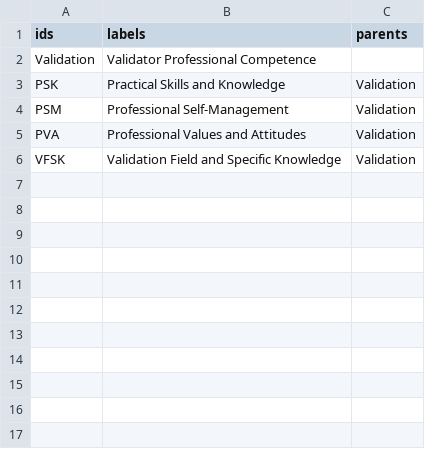
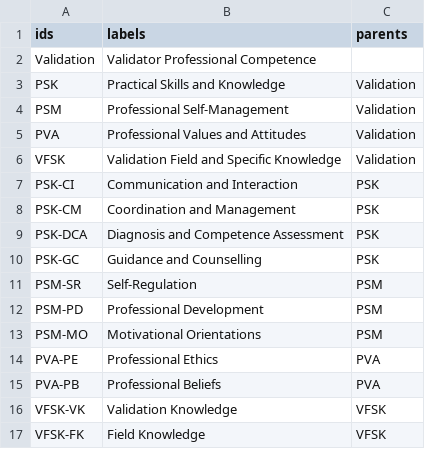
Before and after one commit to TheNotoriousBfol/Prove, a CSV file: graphe.csv, drawn as a sheet.

Commit message:
Update graphe.csv

```diff
--- a/graphe.csv
+++ b/graphe.csv
@@ -6 +6,12 @@ PVA,Professional Values and Attitudes,Validation
 VFSK,Validation Field and Specific Knowledge,Validation
+PSK-CI,Communication and Interaction,PSK
+PSK-CM,Coordination and Management,PSK
+PSK-DCA,Diagnosis and Competence Assessment,PSK
+PSK-GC,Guidance and Counselling,PSK
+PSM-SR,Self-Regulation,PSM
+PSM-PD,Professional Development,PSM
+PSM-MO,Motivational Orientations,PSM
+PVA-PE,Professional Ethics,PVA
+PVA-PB,Professional Beliefs,PVA
+VFSK-VK,Validation Knowledge,VFSK
+VFSK-FK,Field Knowledge,VFSK
```
